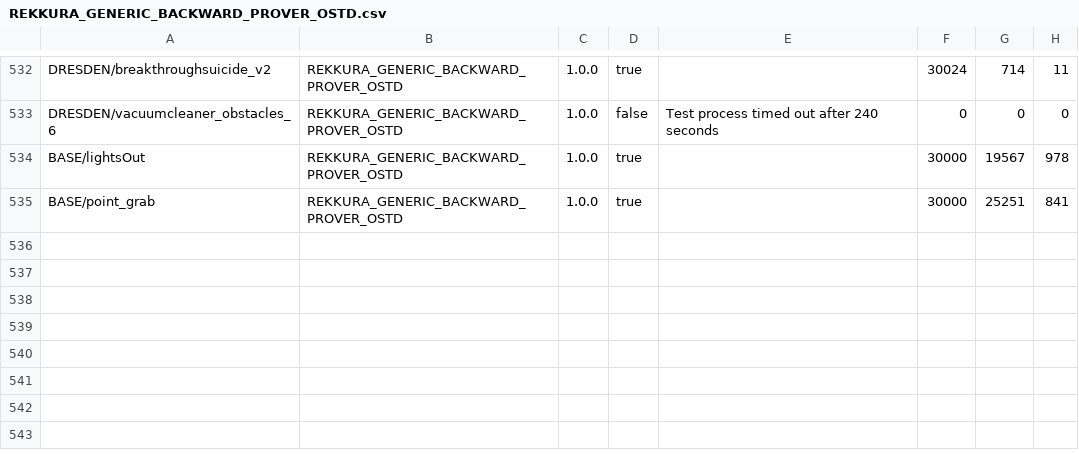
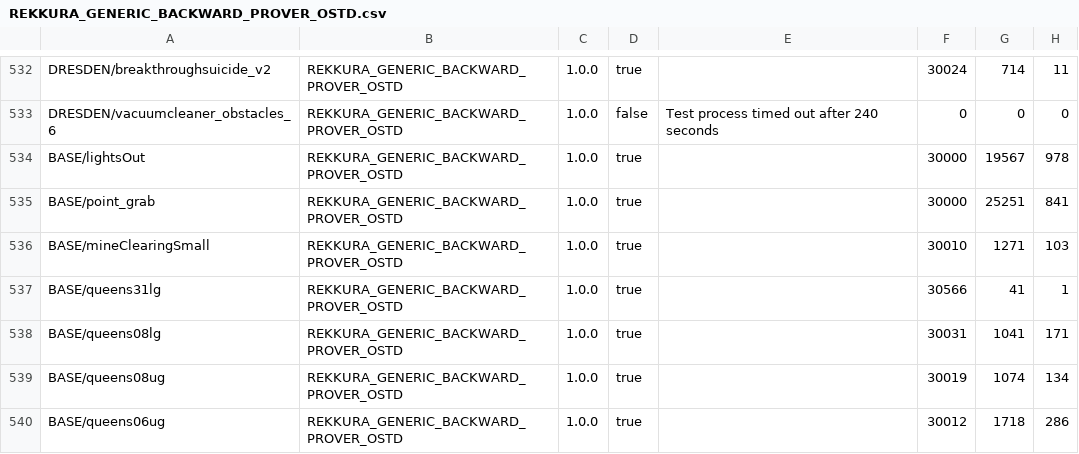
Before and after one commit to AlexLandau/gdl-perf, a CSV file: results/AlexLandau1/REKKURA_GENERIC_BACKWARD_PROVER_OSTD.csv, drawn as a sheet; only a part is shown, gaps mark what is left out.

```diff
--- a/results/AlexLandau1/REKKURA_GENERIC_BACKWARD_PROVER_OSTD.csv
+++ b/results/AlexLandau1/REKKURA_GENERIC_BACKWARD_PROVER_OSTD.csv
@@ -535 +535,6 @@ BASE/lightsOut;REKKURA_GENERIC_BACKWARD_PROVER_OSTD;1.0.0;true;;30000;19567;978
 BASE/point_grab;REKKURA_GENERIC_BACKWARD_PROVER_OSTD;1.0.0;true;;30000;25251;841
+BASE/mineClearingSmall;REKKURA_GENERIC_BACKWARD_PROVER_OSTD;1.0.0;true;;30010;1271;103
+BASE/queens31lg;REKKURA_GENERIC_BACKWARD_PROVER_OSTD;1.0.0;true;;30566;41;1
+BASE/queens08lg;REKKURA_GENERIC_BACKWARD_PROVER_OSTD;1.0.0;true;;30031;1041;171
+BASE/queens08ug;REKKURA_GENERIC_BACKWARD_PROVER_OSTD;1.0.0;true;;30019;1074;134
+BASE/queens06ug;REKKURA_GENERIC_BACKWARD_PROVER_OSTD;1.0.0;true;;30012;1718;286
```
Also changed, not shown: results/AlexLandau1/PALAMEDES_GAME_SIMULATOR_USEOPT_FALSE.csv, results/AlexLandau1/PALAMEDES_GAME_SIMULATOR_USEOPT_TRUE.csv, 9 other files.
